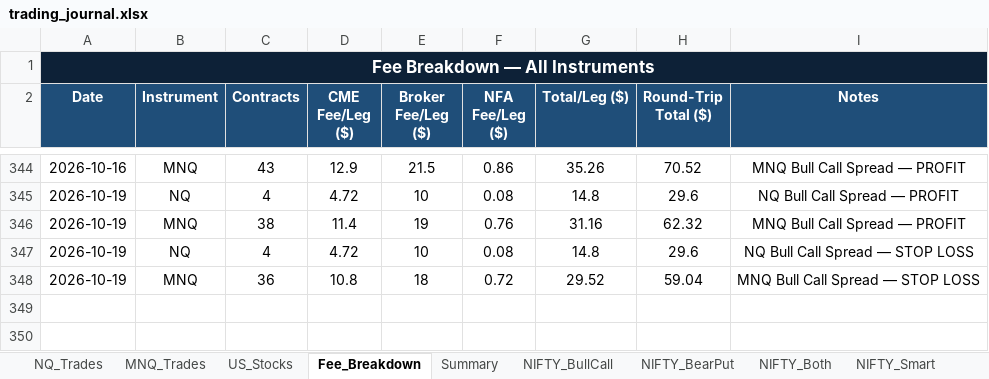
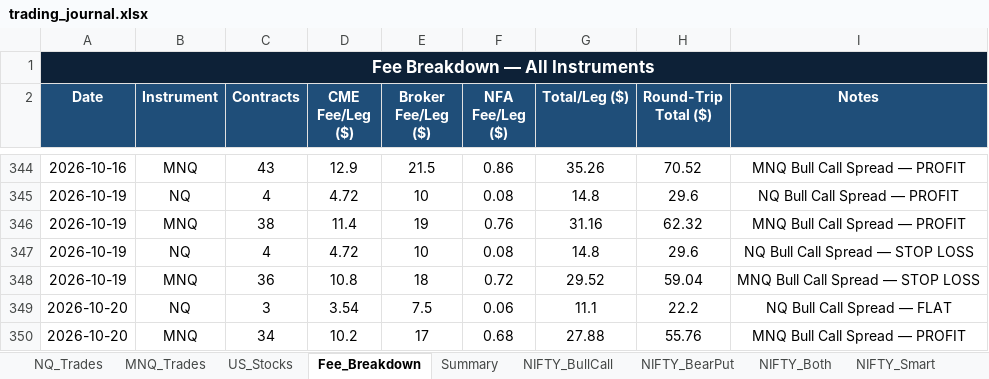
Before and after one commit to Abu086/nq-mnq-bot, an Excel workbook: trading_journal.xlsx, sheet Fee_Breakdown, drawn as a sheet; only a part is shown, gaps mark what is left out; values as stored, in another font and other column widths than the file's, no borders; the diff names each change by its address in the sheet, - before the commit and + after, or states it on an @@ line.

```diff
--- a/trading_journal.xlsx (sheet Fee_Breakdown)
+++ b/trading_journal.xlsx (sheet Fee_Breakdown)
+row 349: 2026-10-20 | NQ | 3 | 3.54 | 7.5 | 0.06 | 11.1 | 22.2 | NQ Bull Call Spread — FLAT
+row 350: 2026-10-20 | MNQ | 34 | 10.2 | 17 | 0.68 | 27.88 | 55.76 | MNQ Bull Call Spread — PROFIT
```
Also changed, not shown: sheet NQ_Trades, sheet MNQ_Trades, 2 other files.
